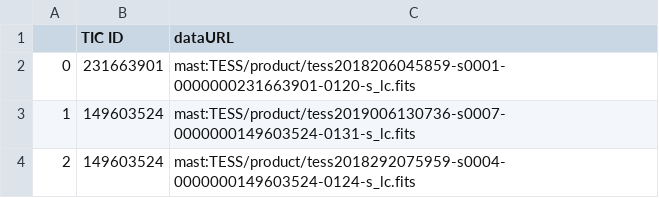
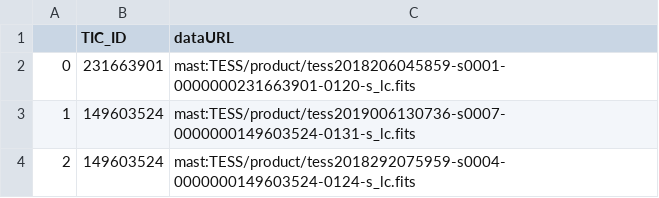
Before and after one commit to build-week-findingtess/Data-Science, a CSV file: Notebooks/dataproducts_example.csv, drawn as a sheet; only a part is shown.

```diff
--- a/Notebooks/dataproducts_example.csv
+++ b/Notebooks/dataproducts_example.csv
@@ -1,2 +1,2 @@
-,TIC ID,dataURL
+,TIC_ID,dataURL
 0,231663901,mast:TESS/product/tess2018206045859-s0001-0000000231663901-0120-s_lc.fits
```
Also changed, not shown: Notebooks/tic_catalog_example.csv, Notebooks/toi_example.csv, 3 other files.
